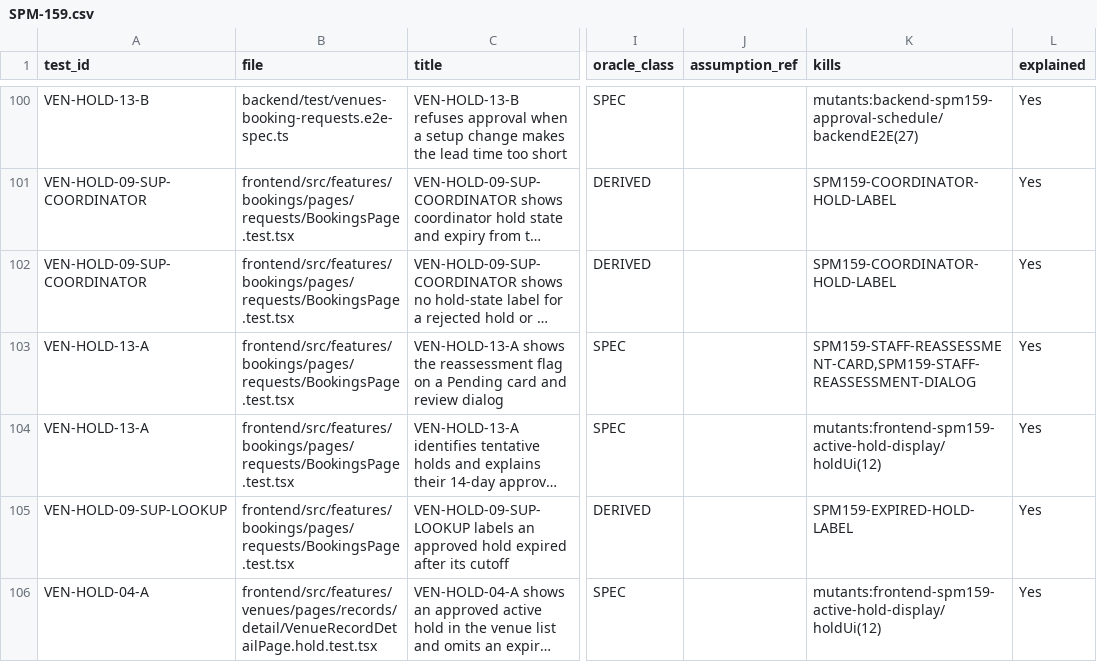
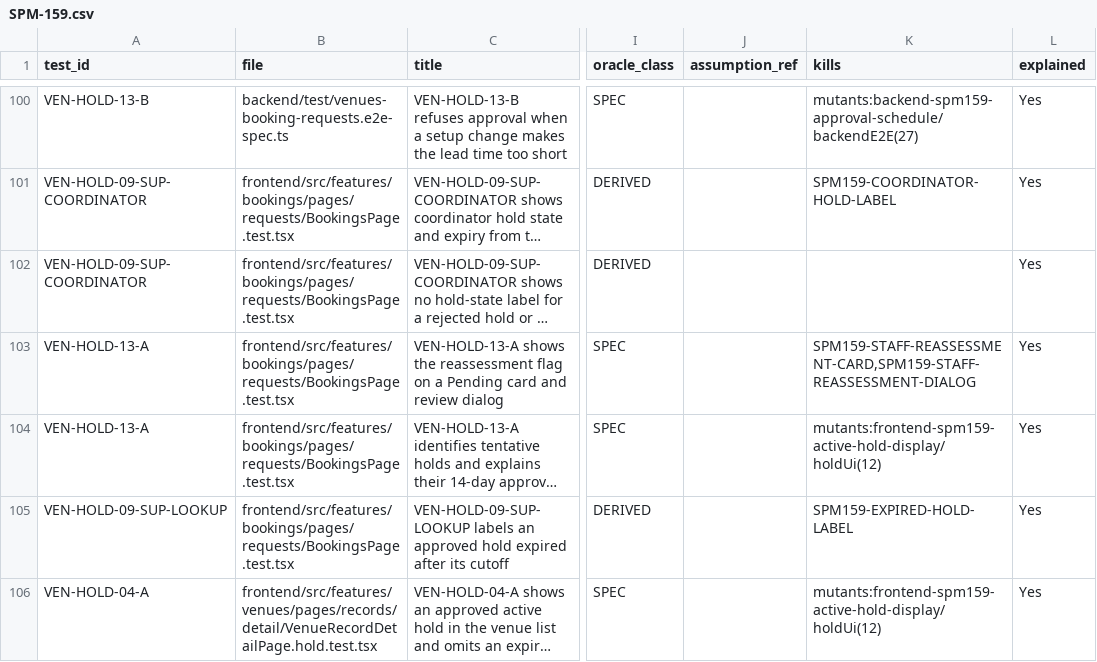
Before and after one commit to IS212-G5-T2/IS212-G5-T2, a CSV file: docs/test-cases/workflow/records/SPM-159.csv, drawn as a sheet; only a part is shown, gaps mark what is left out; long unchanged cells end in …; the diff names each change by its address in the sheet, - before the commit and + after, or states it on an @@ line.

```diff
--- a/docs/test-cases/workflow/records/SPM-159.csv
+++ b/docs/test-cases/workflow/records/SPM-159.csv
-K102 (kills): SPM159-COORDINATOR-HOLD-LABEL
+K102 (kills): (empty)
```
